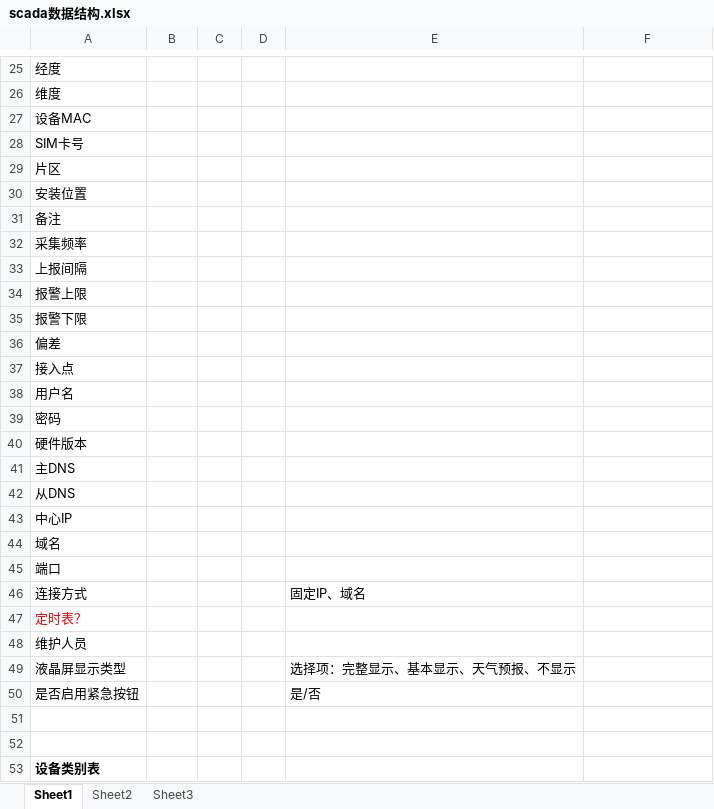
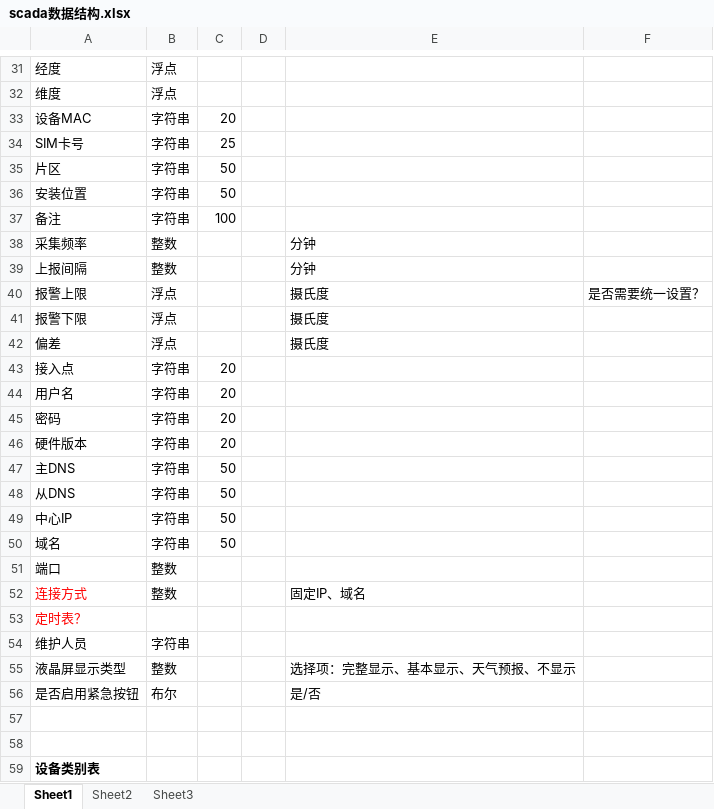
Before and after one commit to softdonet/sc2011, an Excel workbook: 04.系统设计/scada数据结构.xlsx, sheet Sheet1, drawn as a sheet; only a part is shown, gaps mark what is left out; values as stored, in another font and other column widths than the file's, no borders; charts and pictures not drawn; removed rows and columns are numbered as before the commit, all else as after; the diff covers the shown part only; the diff names each change by its address in the sheet, - before the commit and + after, or states it on an @@ line.

```diff
--- a/04.系统设计/scada数据结构.xlsx (sheet Sheet1)
+++ b/04.系统设计/scada数据结构.xlsx (sheet Sheet1)
-B31:B32: (empty)
+B31:B32: 浮点
-B33:B37: (empty)
+B33:B37: 字符串
-C33: (empty)
+C33: 20
-C34: (empty)
+C34: 25
-C35:C36: (empty)
+C35:C36: 50
-C37: (empty)
+C37: 100
-B38:B39: (empty)
+B38:B39: 整数
-E38:E39: (empty)
+E38:E39: 分钟
-row 34: 报警上限
+row 40: 报警上限 | 浮点 |  |  | 摄氏度 | 是否需要统一设置？
-B41:B42: (empty)
+B41:B42: 浮点
-E41:E42: (empty)
+E41:E42: 摄氏度
-B43:B50: (empty)
+B43:B50: 字符串
-C43:C46: (empty)
+C43:C46: 20
-C47:C50: (empty)
+C47:C50: 50
-B51:B52: (empty)
+B51:B52: 整数
-A52 text colour: black
+A52 text colour: #FF0000
-B54: (empty)
+B54: 字符串
-B55: (empty)
+B55: 整数
-B56: (empty)
+B56: 布尔
```
Also changed, not shown: 16 added rows, 6 removed rows, 24 edited cells and cell formats elsewhere in this sheet, charts or pictures.
